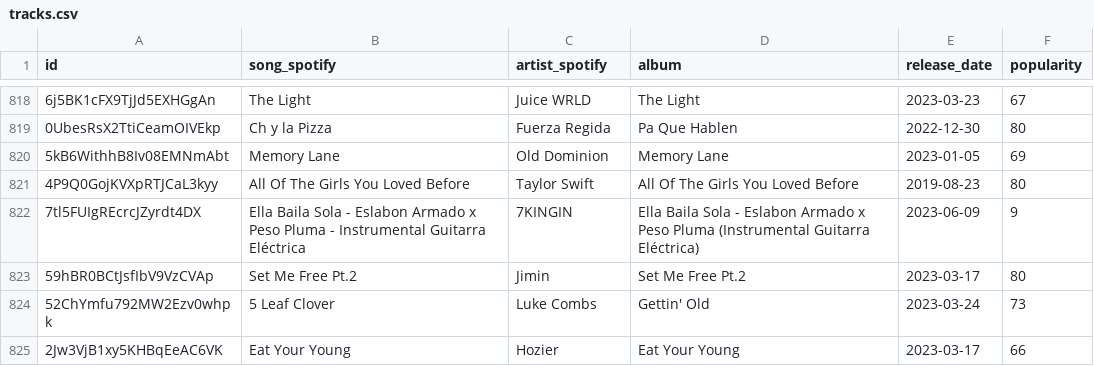
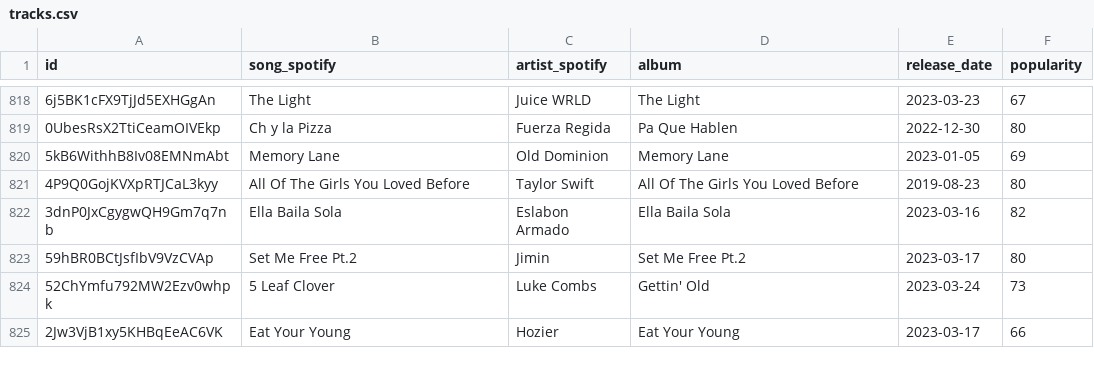
Before and after one commit to nanhsin/billboard_viz, a CSV file: tracks.csv, drawn as a sheet; only a part is shown, gaps mark what is left out; removed rows and columns are numbered as before the commit, all else as after; the diff names each change by its address in the sheet, - before the commit and + after, or states it on an @@ line.

Commit message:
Update artists.csv & tracks.csv

```diff
--- a/tracks.csv
+++ b/tracks.csv
-row 822: 7tl5FUIgREcrcJZyrdt4DX | Ella Baila Sola - Eslabon Armado x Peso Pluma - Instrumental Guitarra Eléctrica | 7KINGIN | Ella Baila Sola - Eslabon Armado x Peso Pluma (Instrumental Guitarra Eléctrica) | 2023-06-09 | 9
+row 822: 3dnP0JxCgygwQH9Gm7q7nb | Ella Baila Sola | Eslabon Armado | Ella Baila Sola | 2023-03-16 | 82
```
Also changed, not shown: artists.csv.
